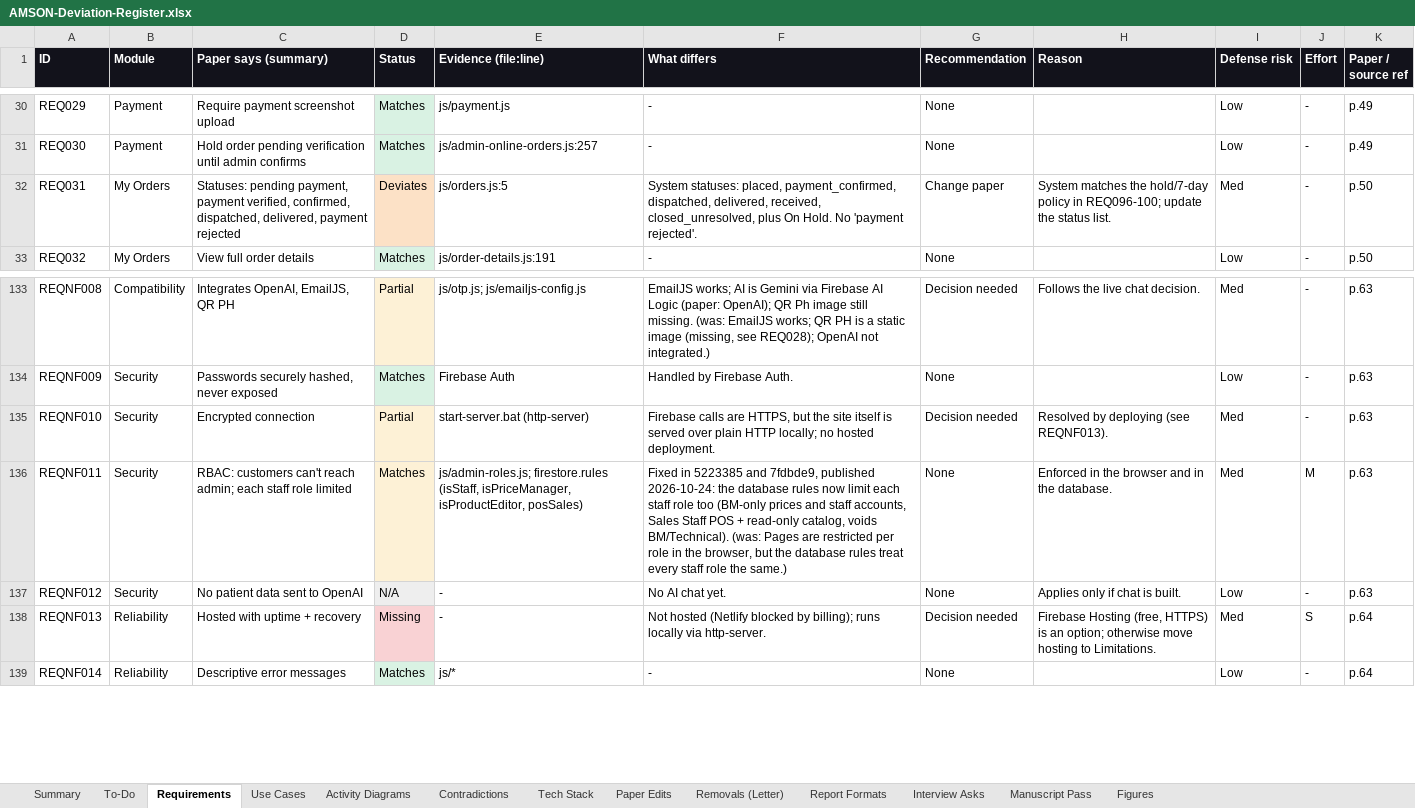
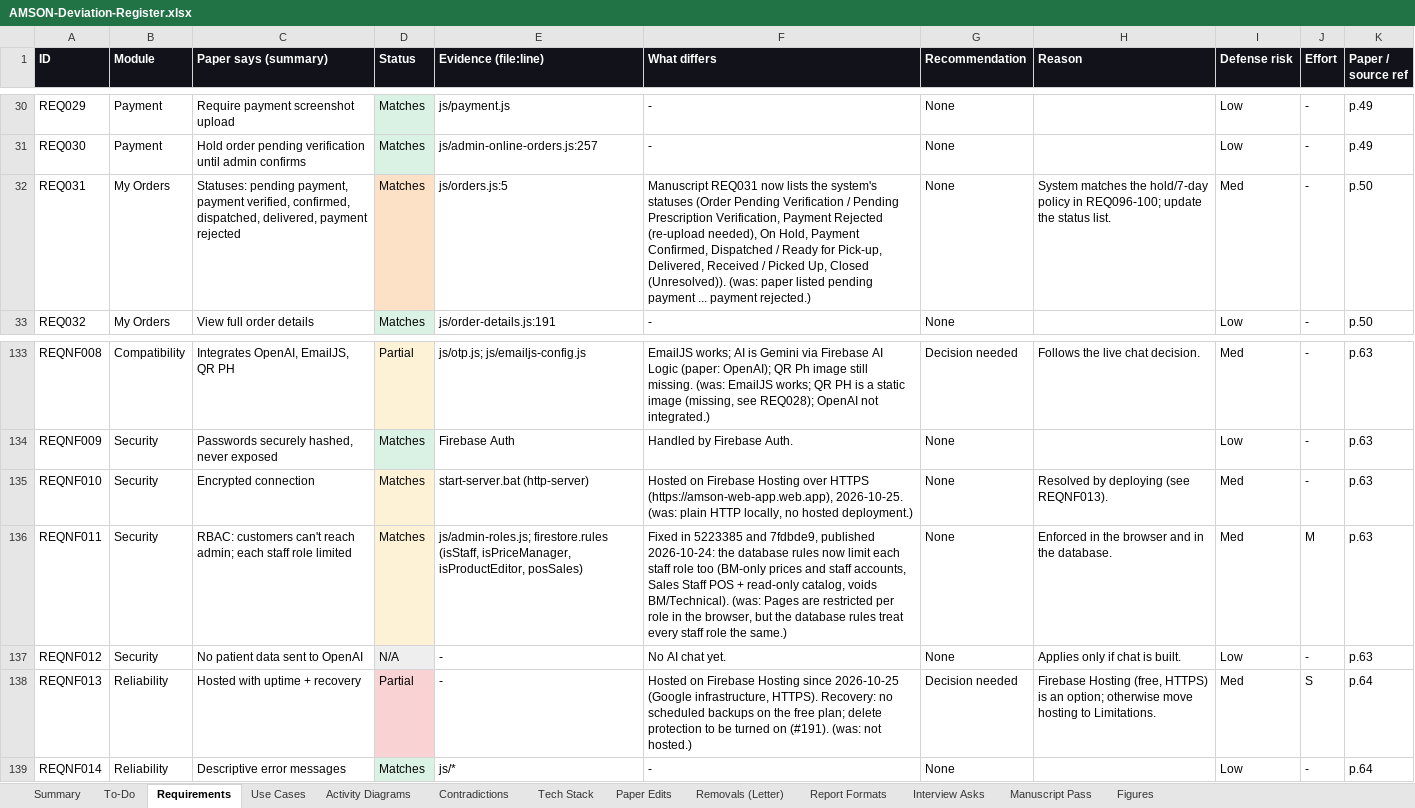
Before and after one commit to phobiaax/Amson, an Excel workbook: docs/AMSON-Deviation-Register.xlsx, sheet Requirements, drawn as a sheet; only a part is shown, gaps mark what is left out; values as stored, in another font and other column widths than the file's, no borders; charts and pictures not drawn; the diff names each change by its address in the sheet, - before the commit and + after, or states it on an @@ line.

```diff
--- a/docs/AMSON-Deviation-Register.xlsx (sheet Requirements)
+++ b/docs/AMSON-Deviation-Register.xlsx (sheet Requirements)
-D32 (Status): Deviates
+D32 (Status): Matches
-F32 (What differs): System statuses: placed, payment_confirmed, dispatched, delivered, received, closed_unresolved, plus On Hold. No 'payment rejected'.
+F32 (What differs): Manuscript REQ031 now lists the system's statuses (Order Pending Verification / Pending Prescription Verification, Payment Rejected (re-upload needed), On Hold, Payment Confirmed, Dispatched / Ready for Pick-up, Delivered, Received / Picked Up, Closed (Unresolved)). (was: paper listed pending payment ... payment rejected.)
-G32 (Recommendation): Change paper
+G32 (Recommendation): None
-D135 (Status): Partial
+D135 (Status): Matches
-F135 (What differs): Firebase calls are HTTPS, but the site itself is served over plain HTTP locally; no hosted deployment.
+F135 (What differs): Hosted on Firebase Hosting over HTTPS (https://amson-web-app.web.app), 2026-10-25. (was: plain HTTP locally, no hosted deployment.)
-G135 (Recommendation): Decision needed
+G135 (Recommendation): None
-D138 (Status): Missing
+D138 (Status): Partial
-F138 (What differs): Not hosted (Netlify blocked by billing); runs locally via http-server.
+F138 (What differs): Hosted on Firebase Hosting since 2026-10-25 (Google infrastructure, HTTPS). Recovery: no scheduled backups on the free plan; delete protection to be turned on (#191). (was: not hosted.)
```
Also changed, not shown: sheet To-Do, sheet Summary, charts or pictures, 5 other files.
